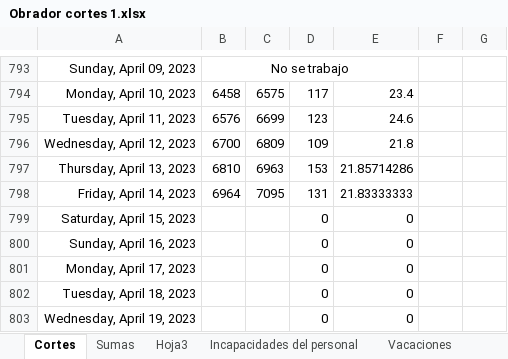
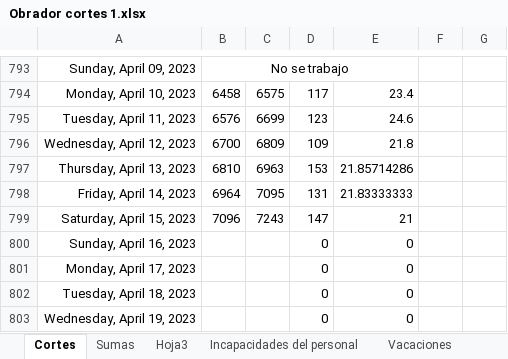
Before and after one commit to Hydra9999414/Cortes, an Excel workbook: Obrador cortes 1.xlsx, sheet Cortes, drawn as a sheet; only a part is shown, gaps mark what is left out; values as stored, in another font and other column widths than the file's, no borders; the diff names each change by its address in the sheet, - before the commit and + after, or states it on an @@ line.

Commit message:
ok

```diff
--- a/Obrador cortes 1.xlsx (sheet Cortes)
+++ b/Obrador cortes 1.xlsx (sheet Cortes)
-B799: (empty)
+B799: 7096
-C799: (empty)
+C799: 7243
-D799: 0
+D799: 147
-E799: 0
+E799: 21
```
